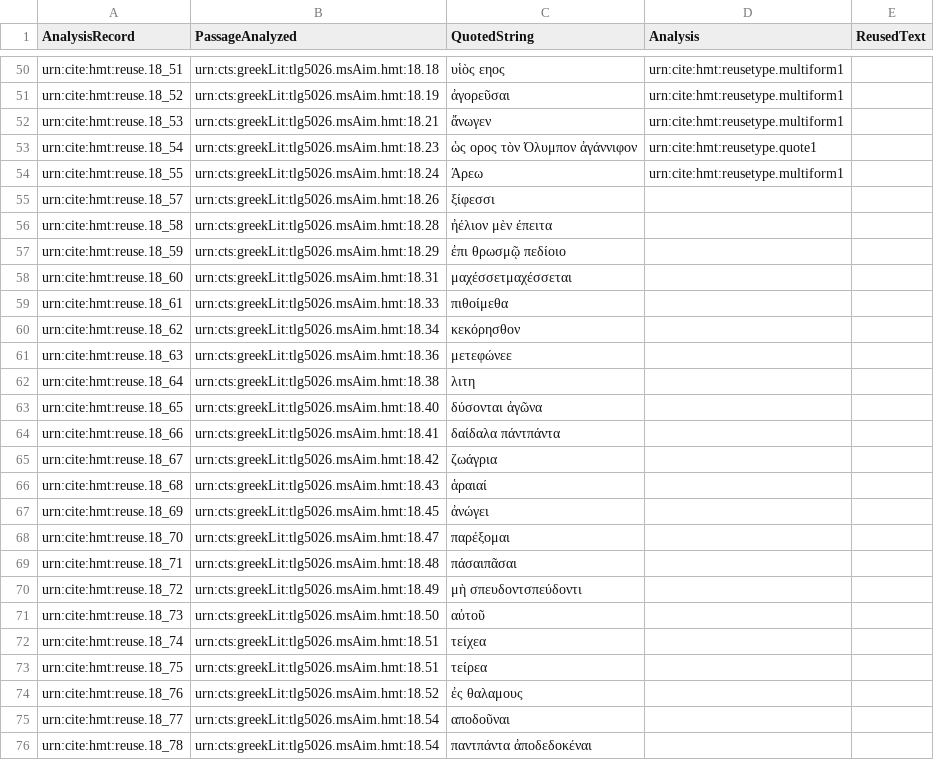
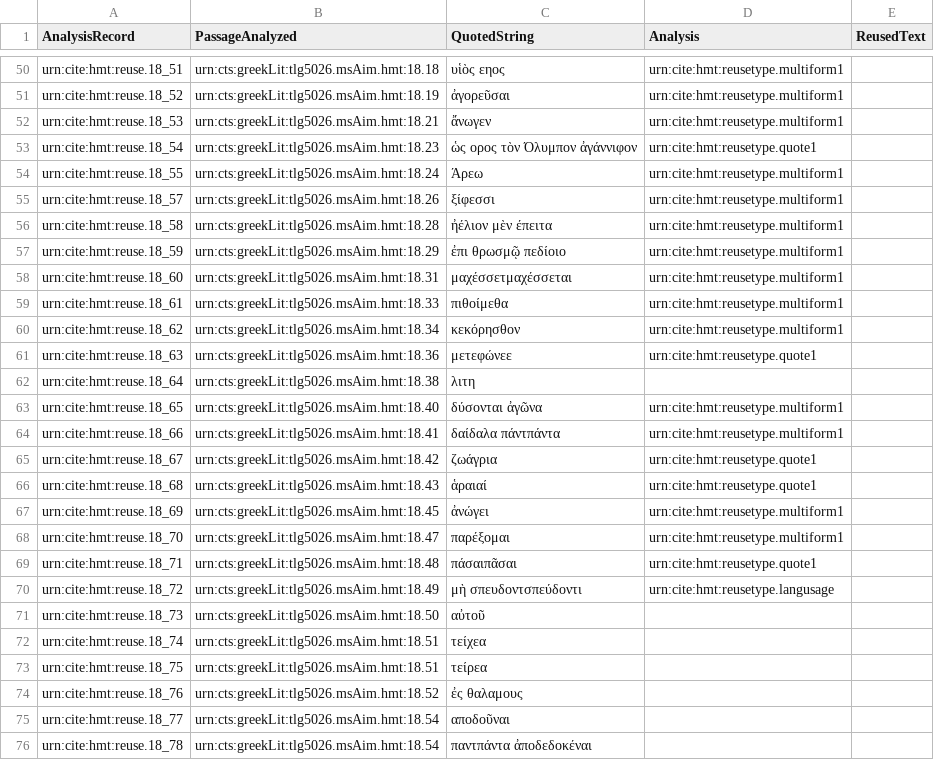
Before and after one commit to hmteditors/closed-hc-il18, a CSV file: venA/collections/reuse.csv, drawn as a sheet; only a part is shown, gaps mark what is left out.

Commit message:
Update reuse.csv

```diff
--- a/venA/collections/reuse.csv
+++ b/venA/collections/reuse.csv
@@ -54,18 +54,18 @@ urn:cite:hmt:reuse.18_54,urn:cts:greekLit:tlg5026.msAim.hmt:18.23,"ὡς ορο
 urn:cite:hmt:reuse.18_55,urn:cts:greekLit:tlg5026.msAim.hmt:18.24,"Άρεω",urn:cite:hmt:reusetype.multiform1,
-urn:cite:hmt:reuse.18_57,urn:cts:greekLit:tlg5026.msAim.hmt:18.26,"ξίφεσσι",,
-urn:cite:hmt:reuse.18_58,urn:cts:greekLit:tlg5026.msAim.hmt:18.28,"ἠέλιον μὲν έπειτα",,
-urn:cite:hmt:reuse.18_59,urn:cts:greekLit:tlg5026.msAim.hmt:18.29,"ἐπι θρωσμῷ πεδίοιο",,
-urn:cite:hmt:reuse.18_60,urn:cts:greekLit:tlg5026.msAim.hmt:18.31,"μαχέσσετμαχέσσεται",,
-urn:cite:hmt:reuse.18_61,urn:cts:greekLit:tlg5026.msAim.hmt:18.33,"πιθοίμεθα",,
-urn:cite:hmt:reuse.18_62,urn:cts:greekLit:tlg5026.msAim.hmt:18.34,"κεκόρησθον",,
-urn:cite:hmt:reuse.18_63,urn:cts:greekLit:tlg5026.msAim.hmt:18.36,"μετεφώνεε",,
+urn:cite:hmt:reuse.18_57,urn:cts:greekLit:tlg5026.msAim.hmt:18.26,"ξίφεσσι",urn:cite:hmt:reusetype.multiform1,
+urn:cite:hmt:reuse.18_58,urn:cts:greekLit:tlg5026.msAim.hmt:18.28,"ἠέλιον μὲν έπειτα",urn:cite:hmt:reusetype.multiform1,
+urn:cite:hmt:reuse.18_59,urn:cts:greekLit:tlg5026.msAim.hmt:18.29,"ἐπι θρωσμῷ πεδίοιο",urn:cite:hmt:reusetype.multiform1,
+urn:cite:hmt:reuse.18_60,urn:cts:greekLit:tlg5026.msAim.hmt:18.31,"μαχέσσετμαχέσσεται",urn:cite:hmt:reusetype.multiform1,
+urn:cite:hmt:reuse.18_61,urn:cts:greekLit:tlg5026.msAim.hmt:18.33,"πιθοίμεθα",urn:cite:hmt:reusetype.multiform1,
+urn:cite:hmt:reuse.18_62,urn:cts:greekLit:tlg5026.msAim.hmt:18.34,"κεκόρησθον",urn:cite:hmt:reusetype.multiform1,
+urn:cite:hmt:reuse.18_63,urn:cts:greekLit:tlg5026.msAim.hmt:18.36,"μετεφώνεε",urn:cite:hmt:reusetype.quote1,
 urn:cite:hmt:reuse.18_64,urn:cts:greekLit:tlg5026.msAim.hmt:18.38,"λιτη",,
-urn:cite:hmt:reuse.18_65,urn:cts:greekLit:tlg5026.msAim.hmt:18.40,"δύσονται ἀγῶνα",,
-urn:cite:hmt:reuse.18_66,urn:cts:greekLit:tlg5026.msAim.hmt:18.41,"δαίδαλα πάντπάντα",,
-urn:cite:hmt:reuse.18_67,urn:cts:greekLit:tlg5026.msAim.hmt:18.42,"ζωάγρια",,
-urn:cite:hmt:reuse.18_68,urn:cts:greekLit:tlg5026.msAim.hmt:18.43,"ἁραιαί",,
-urn:cite:hmt:reuse.18_69,urn:cts:greekLit:tlg5026.msAim.hmt:18.45,"ἀνώγει",,
-urn:cite:hmt:reuse.18_70,urn:cts:greekLit:tlg5026.msAim.hmt:18.47,"παρέξομαι",,
-urn:cite:hmt:reuse.18_71,urn:cts:greekLit:tlg5026.msAim.hmt:18.48,"πάσαιπᾶσαι",,
-urn:cite:hmt:reuse.18_72,urn:cts:greekLit:tlg5026.msAim.hmt:18.49,"μὴ σπευδοντσπεύδοντι",,
+urn:cite:hmt:reuse.18_65,urn:cts:greekLit:tlg5026.msAim.hmt:18.40,"δύσονται ἀγῶνα",urn:cite:hmt:reusetype.multiform1,
+urn:cite:hmt:reuse.18_66,urn:cts:greekLit:tlg5026.msAim.hmt:18.41,"δαίδαλα πάντπάντα",urn:cite:hmt:reusetype.multiform1,
+urn:cite:hmt:reuse.18_67,urn:cts:greekLit:tlg5026.msAim.hmt:18.42,"ζωάγρια",urn:cite:hmt:reusetype.quote1,
+urn:cite:hmt:reuse.18_68,urn:cts:greekLit:tlg5026.msAim.hmt:18.43,"ἁραιαί",urn:cite:hmt:reusetype.quote1,
+urn:cite:hmt:reuse.18_69,urn:cts:greekLit:tlg5026.msAim.hmt:18.45,"ἀνώγει",urn:cite:hmt:reusetype.multiform1,
+urn:cite:hmt:reuse.18_70,urn:cts:greekLit:tlg5026.msAim.hmt:18.47,"παρέξομαι",urn:cite:hmt:reusetype.multiform1,
+urn:cite:hmt:reuse.18_71,urn:cts:greekLit:tlg5026.msAim.hmt:18.48,"πάσαιπᾶσαι",urn:cite:hmt:reusetype.quote1,
+urn:cite:hmt:reuse.18_72,urn:cts:greekLit:tlg5026.msAim.hmt:18.49,"μὴ σπευδοντσπεύδοντι",urn:cite:hmt:reusetype.langusage,
 urn:cite:hmt:reuse.18_73,urn:cts:greekLit:tlg5026.msAim.hmt:18.50,"αὐτοῦ",,
```
